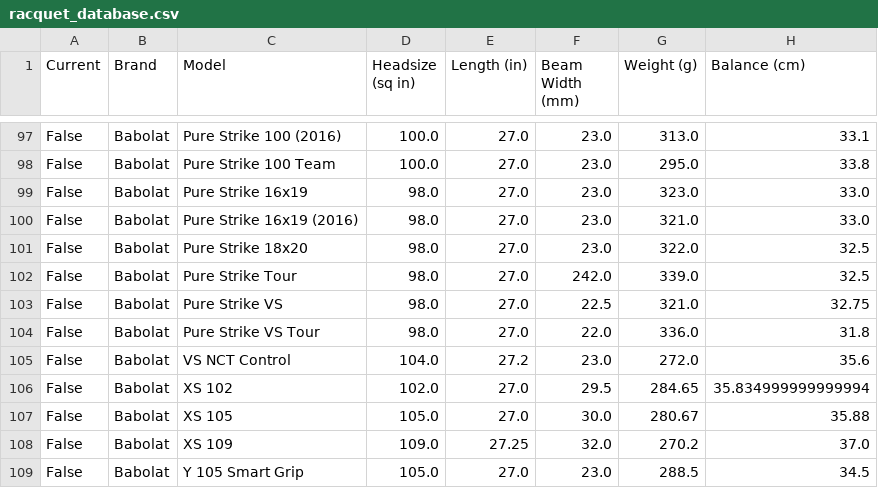
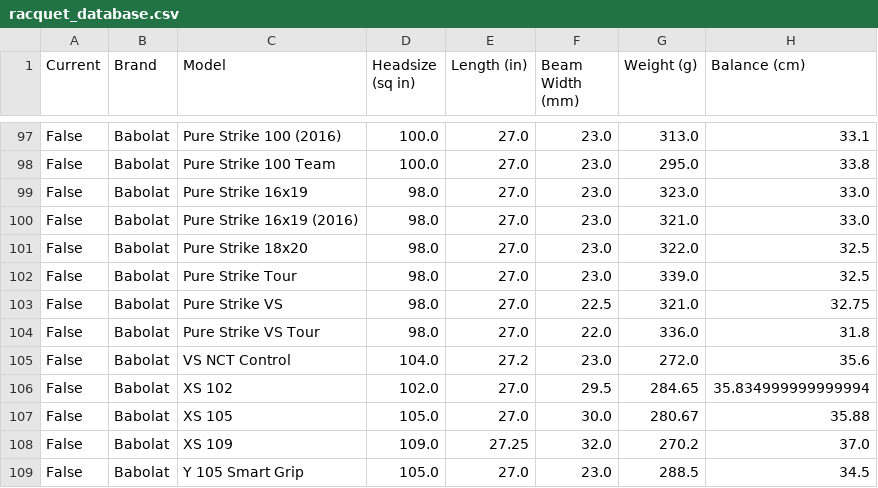
Before and after one commit to PeterTsai23/racquet_savant, a CSV file: racquet_database.csv, drawn as a sheet; only a part is shown, gaps mark what is left out; the diff names each change by its address in the sheet, - before the commit and + after, or states it on an @@ line.

Commit message:
Update racquet_database.csv
Updated file

```diff
--- a/racquet_database.csv
+++ b/racquet_database.csv
-F102 (Beam Width (mm)): 242.0
+F102 (Beam Width (mm)): 23.0
```
